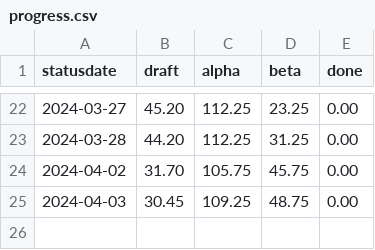
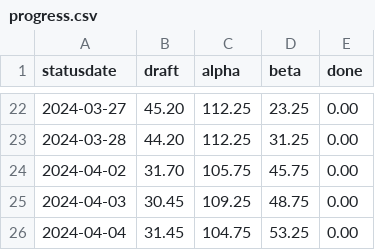
Before and after one commit to fubinf/propra-inf, a CSV file: process/progress.csv, drawn as a sheet; only a part is shown, gaps mark what is left out; the diff names each change by its address in the sheet, - before the commit and + after, or states it on an @@ line.

Commit message:
progress.csv, progressplot.pdf updated (more beta, but not more volume)

```diff
--- a/process/progress.csv
+++ b/process/progress.csv
+row 26: 2024-04-04 | 31.45 | 104.75 | 53.25 | 0.00
```
Also changed, not shown: 1 other file.
